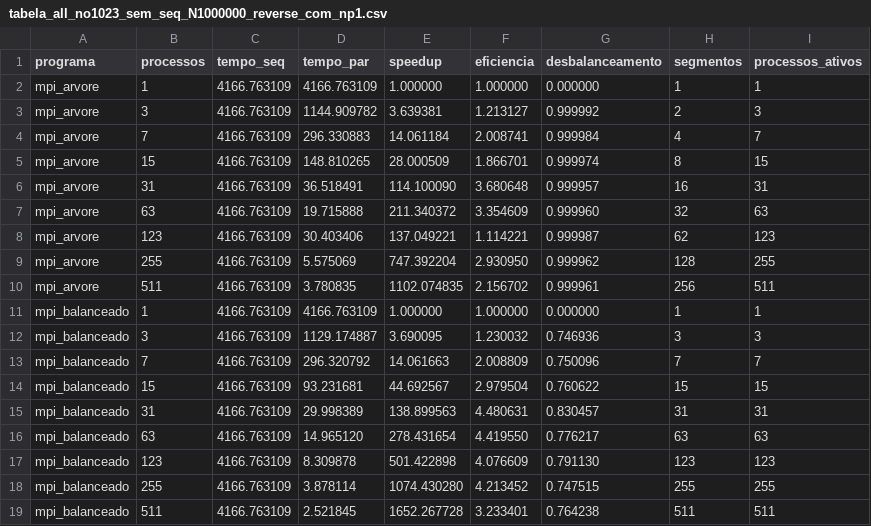
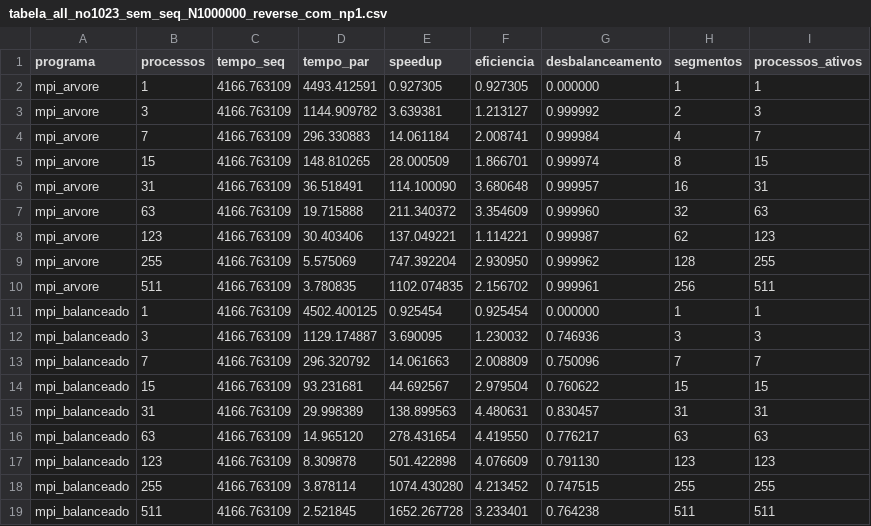
Before and after one commit to ArturMarcon/paralel_fractals, a CSV file: trabalho_3/resultados/sem_flag/tabela_all_no1023_sem_seq_N1000000_reverse_com_np1.csv, drawn as a sheet.

```diff
--- a/trabalho_3/resultados/sem_flag/tabela_all_no1023_sem_seq_N1000000_reverse_com_np1.csv
+++ b/trabalho_3/resultados/sem_flag/tabela_all_no1023_sem_seq_N1000000_reverse_com_np1.csv
@@ -1,3 +1,3 @@
 programa,processos,tempo_seq,tempo_par,speedup,eficiencia,desbalanceamento,segmentos,processos_ativos
-mpi_arvore,1,4166.763109,4166.763109,1.000000,1.000000,0.000000,1,1
+mpi_arvore,1,4166.763109,4493.412591,0.927305,0.927305,0.000000,1,1
 mpi_arvore,3,4166.763109,1144.909782,3.639381,1.213127,0.999992,2,3
@@ -10,3 +10,3 @@ mpi_arvore,255,4166.763109,5.575069,747.392204,2.930950,0.999962,128,255
 mpi_arvore,511,4166.763109,3.780835,1102.074835,2.156702,0.999961,256,511
-mpi_balanceado,1,4166.763109,4166.763109,1.000000,1.000000,0.000000,1,1
+mpi_balanceado,1,4166.763109,4502.400125,0.925454,0.925454,0.000000,1,1
 mpi_balanceado,3,4166.763109,1129.174887,3.690095,1.230032,0.746936,3,3
```
Also changed, not shown: 6 other files.
